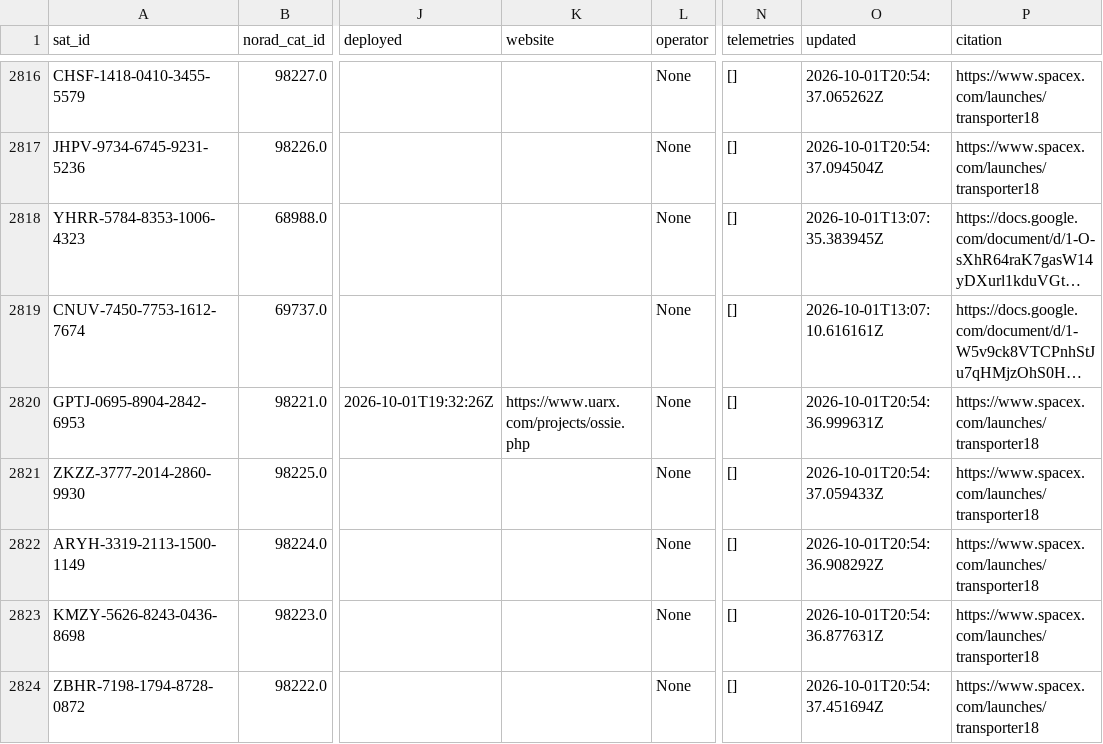
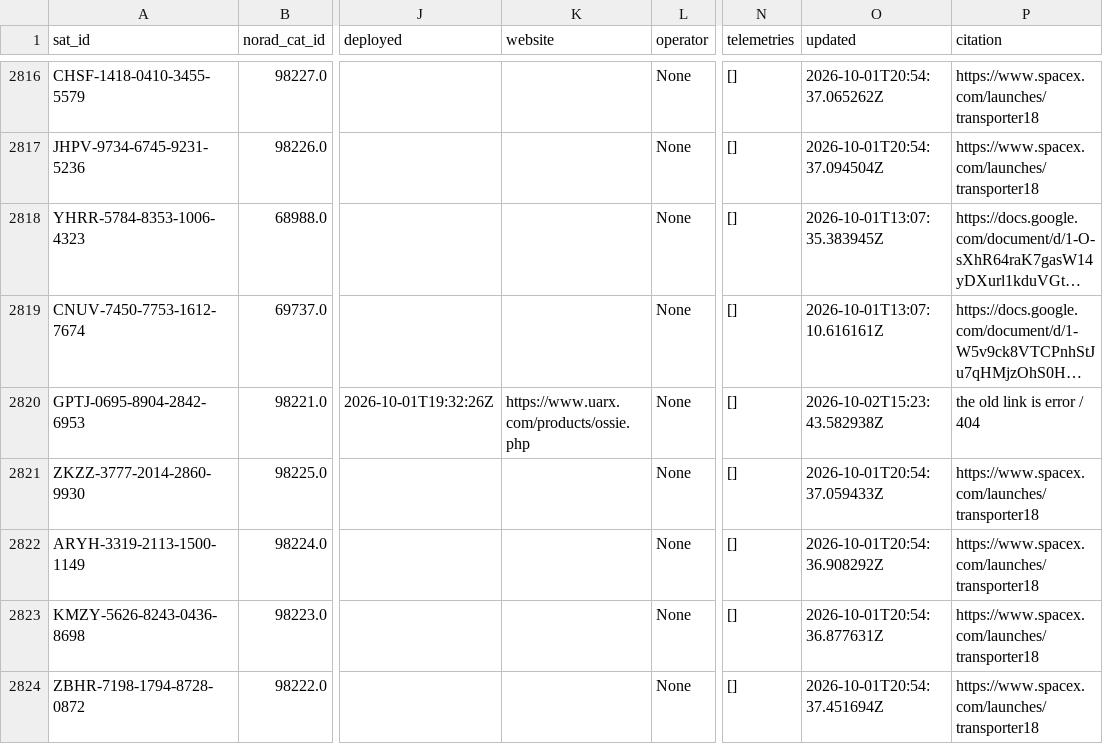
Before and after one commit to palewire/amateur-satellite-database, a CSV file: data/satnogs.csv, drawn as a sheet; only a part is shown, gaps mark what is left out; long unchanged cells end in …; the diff names each change by its address in the sheet, - before the commit and + after, or states it on an @@ line.

```diff
--- a/data/satnogs.csv
+++ b/data/satnogs.csv
-K2820 (website): https://www.uarx.com/projects/ossie.php
+K2820 (website): https://www.uarx.com/products/ossie.php
-O2820 (updated): 2026-10-01T20:54:36.999631Z
+O2820 (updated): 2026-10-02T15:23:43.582938Z
-P2820 (citation): https://www.spacex.com/launches/transporter18
+P2820 (citation): the old link is error / 404
```
Also changed, not shown: data/amsat-all-frequencies.csv, 2 other files.
